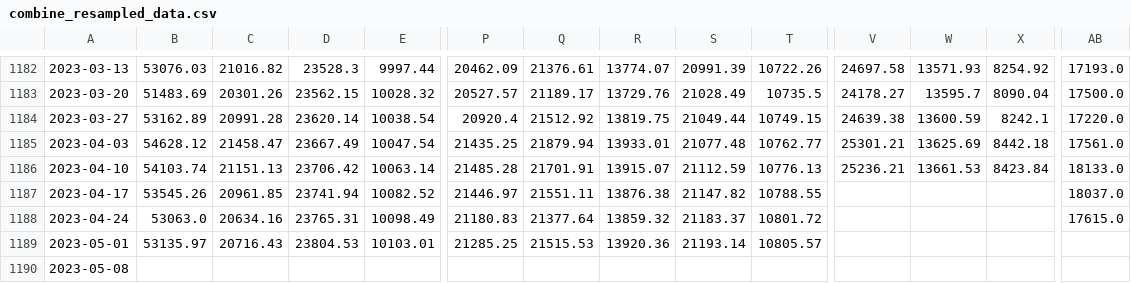
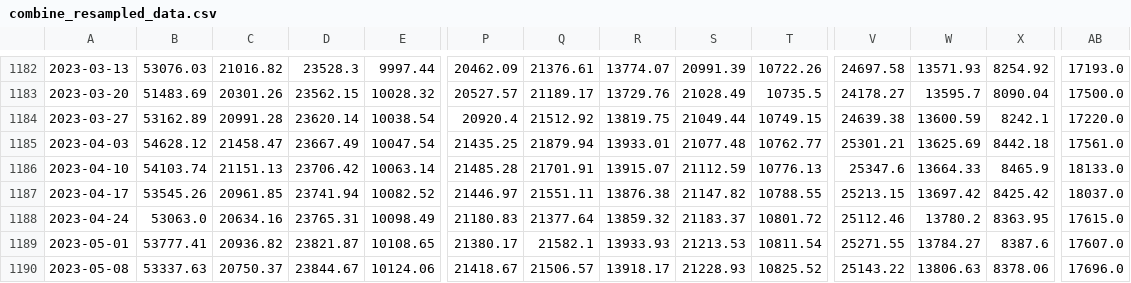
Before and after one commit to haxj/haxj.github.io, a CSV file: assets/data/resampled/W-MON/combine_resampled_data.csv, drawn as a sheet; only a part is shown, gaps mark what is left out; removed rows and columns are numbered as before the commit, all else as after; rows hold the shown columns only; the diff covers the shown part only; the diff names each change by its address in the sheet, - before the commit and + after, or states it on an @@ line.

Commit message:
Update funds data

```diff
--- a/assets/data/resampled/W-MON/combine_resampled_data.csv
+++ b/assets/data/resampled/W-MON/combine_resampled_data.csv
-V1186: 25236.21
+V1186: 25347.6
-W1186: 13661.53
+W1186: 13664.33
-X1186: 8423.84
+X1186: 8465.9
-V1187: (empty)
+V1187: 25213.15
-W1187: (empty)
+W1187: 13697.42
-X1187: (empty)
+X1187: 8425.42
-V1188: (empty)
+V1188: 25112.46
-W1188: (empty)
+W1188: 13780.2
-X1188: (empty)
+X1188: 8363.95
-B1189: 53135.97
+B1189: 53777.41
-C1189: 20716.43
+C1189: 20936.82
-D1189: 23804.53
+D1189: 23821.87
-E1189: 10103.01
+E1189: 10108.65
-P1189: 21285.25
+P1189: 21380.17
-Q1189: 21515.53
+Q1189: 21582.1
-R1189: 13920.36
+R1189: 13933.93
-S1189: 21193.14
+S1189: 21213.53
-T1189: 10805.57
+T1189: 10811.54
-V1189: (empty)
+V1189: 25271.55
-W1189: (empty)
+W1189: 13784.27
-X1189: (empty)
+X1189: 8387.6
-AB1189: (empty)
+AB1189: 17607.0
-row 1190: 2023-05-08
+row 1190: 2023-05-08 | 53337.63 | 20750.37 | 23844.67 | 10124.06 | 21418.67 | 21506.57 | 13918.17 | 21228.93 | 10825.52 | 25143.22 | 13806.63 | 8378.06 | 17696.0
```
Also changed, not shown: 3 edited cells elsewhere in this file.
